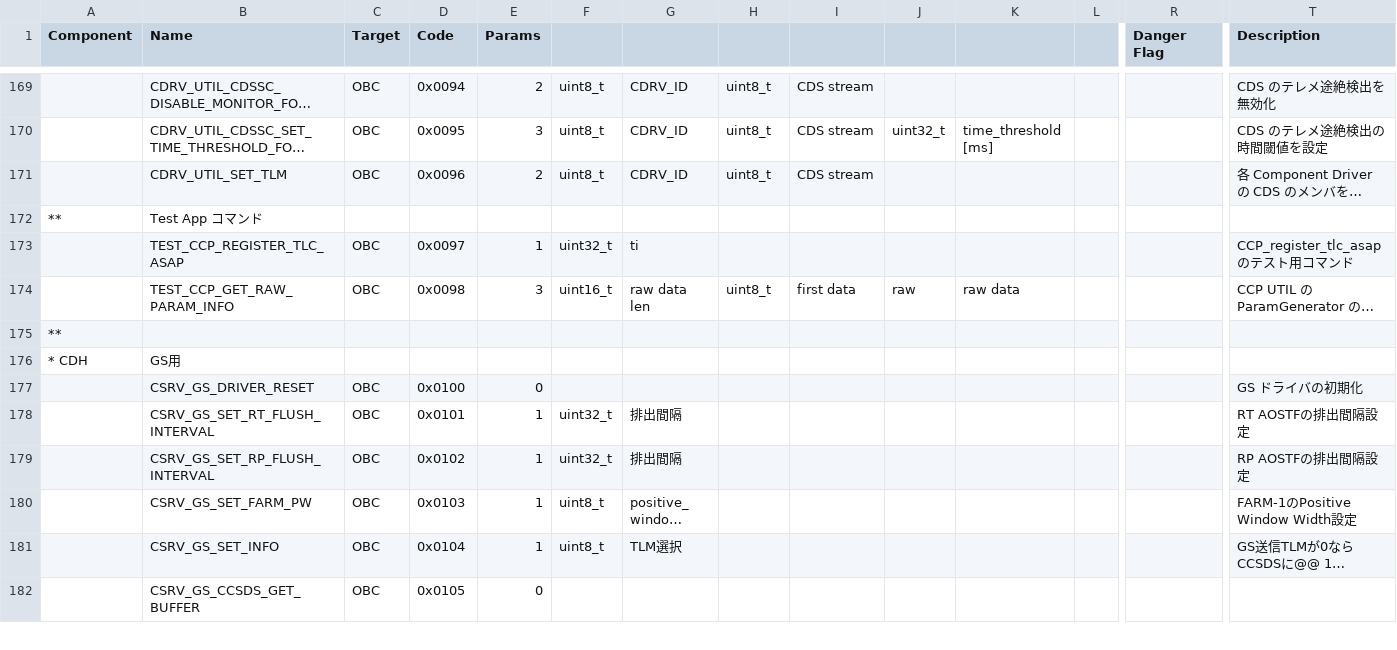
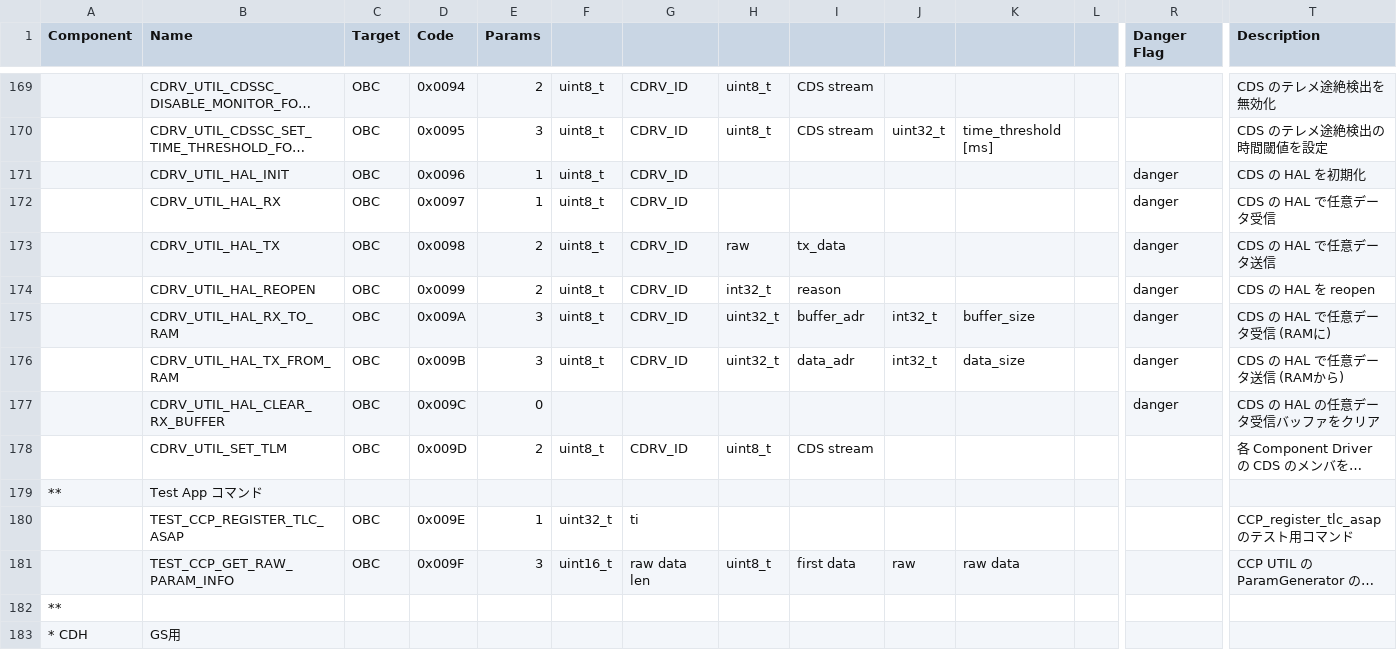
Before and after one commit to arkedge/c2a-core, a CSV file: examples/mobc/tlm-cmd-db/CMD_DB/SAMPLE_MOBC_CMD_DB_CMD_DB.csv, drawn as a sheet; only a part is shown, gaps mark what is left out; the shorter side is filled out with more unchanged rows; long unchanged cells end in …; addresses are those after the commit; rows hold the shown columns only; the diff names each change by its address in the sheet, - before the commit and + after, or states it on an @@ line.

```diff
--- a/examples/mobc/tlm-cmd-db/CMD_DB/SAMPLE_MOBC_CMD_DB_CMD_DB.csv
+++ b/examples/mobc/tlm-cmd-db/CMD_DB/SAMPLE_MOBC_CMD_DB_CMD_DB.csv
+row 171:  | CDRV_UTIL_HAL_INIT | OBC | 0x0096 | 1 | uint8_t | CDRV_ID |  |  |  |  |  | danger | CDS の HAL を初期化
+row 172:  | CDRV_UTIL_HAL_RX | OBC | 0x0097 | 1 | uint8_t | CDRV_ID |  |  |  |  |  | danger | CDS の HAL で任意データ受信
+row 173:  | CDRV_UTIL_HAL_TX | OBC | 0x0098 | 2 | uint8_t | CDRV_ID | raw | tx_data |  |  |  | danger | CDS の HAL で任意データ送信
+row 174:  | CDRV_UTIL_HAL_REOPEN | OBC | 0x0099 | 2 | uint8_t | CDRV_ID | int32_t | reason |  |  |  | danger | CDS の HAL を reopen
+row 175:  | CDRV_UTIL_HAL_RX_TO_RAM | OBC | 0x009A | 3 | uint8_t | CDRV_ID | uint32_t | buffer_adr | int32_t | buffer_size |  | danger | CDS の HAL で任意データ受信 (RAMに)
+row 176:  | CDRV_UTIL_HAL_TX_FROM_RAM | OBC | 0x009B | 3 | uint8_t | CDRV_ID | uint32_t | data_adr | int32_t | data_size |  | danger | CDS の HAL で任意データ送信 (RAMから)
+row 177:  | CDRV_UTIL_HAL_CLEAR_RX_BUFFER | OBC | 0x009C | 0 |  |  |  |  |  |  |  | danger | CDS の HAL の任意データ受信バッファをクリア
-D178 (Code): 0x0096
+D178 (Code): 0x009D
-D180 (Code): 0x0097
+D180 (Code): 0x009E
-D181 (Code): 0x0098
+D181 (Code): 0x009F
```
Also changed, not shown: 7 other files.
